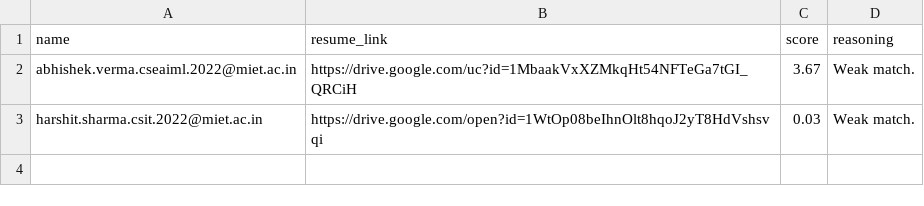
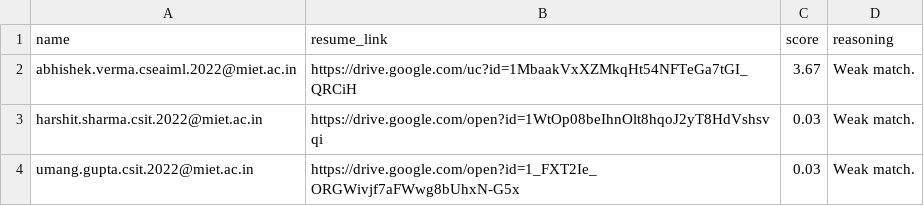
Before and after one commit to Akash3570/resume-scanner-agent-assignment, a CSV file: sample_output.csv, drawn as a sheet; the diff names each change by its address in the sheet, - before the commit and + after, or states it on an @@ line.

```diff
--- a/sample_output.csv
+++ b/sample_output.csv
+row 4: umang.gupta.csit.2022@miet.ac.in | https://drive.google.com/open?id=1_FXT2Ie_ORGWivjf7aFWwg8bUhxN-G5x | 0.03 | Weak match.
```
Also changed, not shown: data/sample_resumes.csv.
